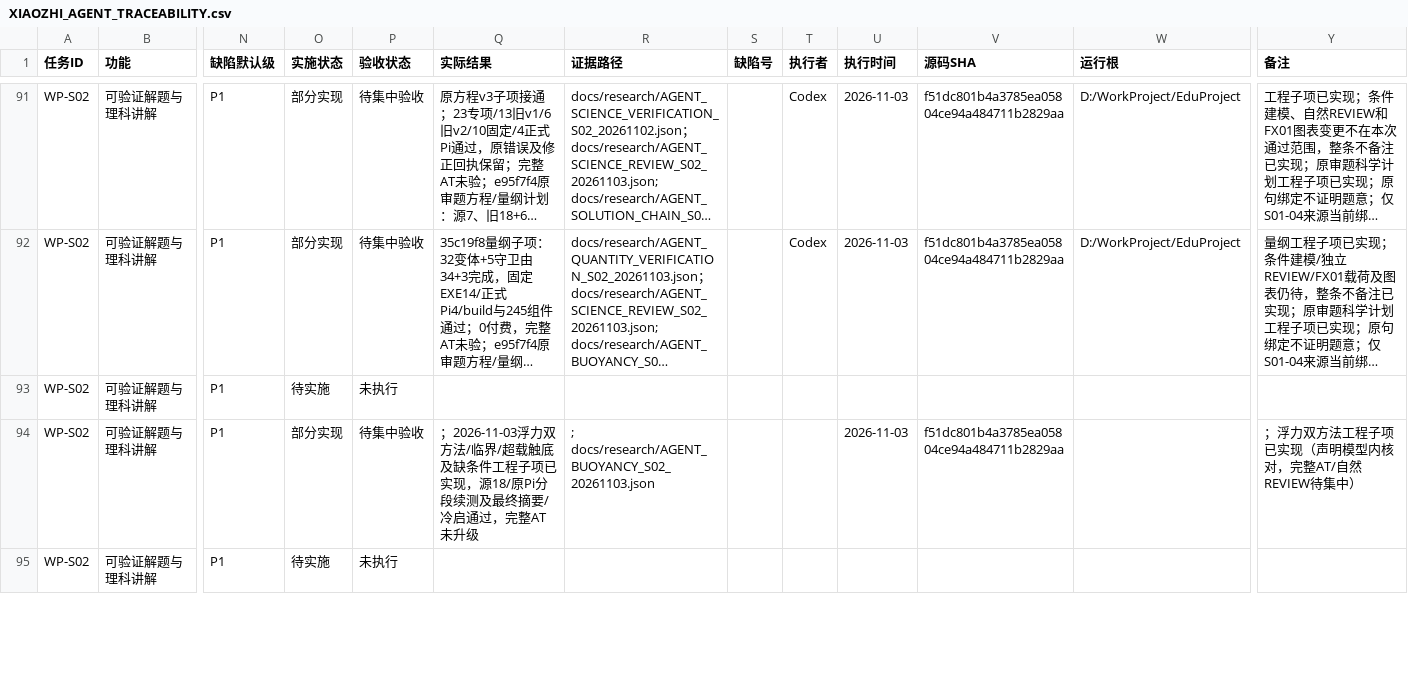
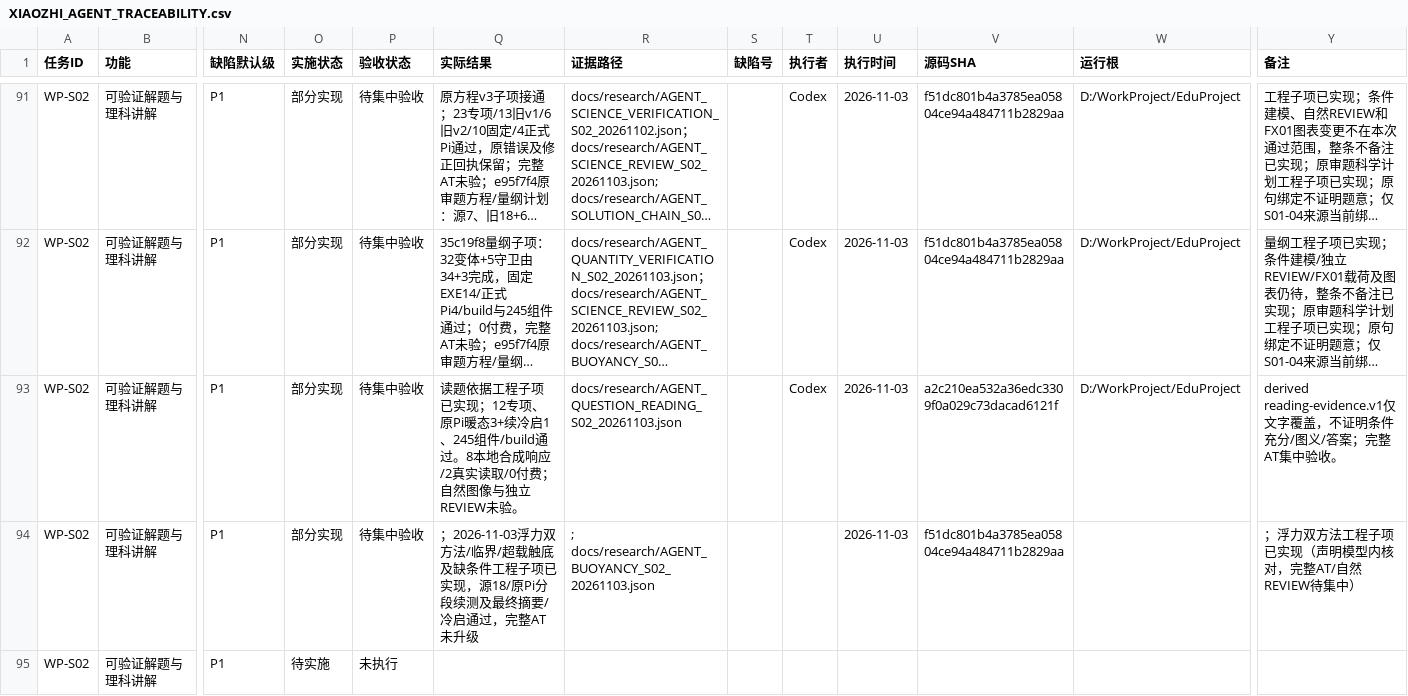
Before and after one commit to ZhouXuan-Yu/EduDev, a CSV file: docs/acceptance/XIAOZHI_AGENT_TRACEABILITY.csv, drawn as a sheet; only a part is shown, gaps mark what is left out; long unchanged cells end in …; the diff names each change by its address in the sheet, - before the commit and + after, or states it on an @@ line.

```diff
--- a/docs/acceptance/XIAOZHI_AGENT_TRACEABILITY.csv
+++ b/docs/acceptance/XIAOZHI_AGENT_TRACEABILITY.csv
-O93 (实施状态): 待实施
+O93 (实施状态): 部分实现
-P93 (验收状态): 未执行
+P93 (验收状态): 待集中验收
-Q93 (实际结果): (empty)
+Q93 (实际结果): 读题依据工程子项 已实现；12专项、原Pi暖态3+续冷启1、245组件/build通过。8本地合成响应/2真实读取/0付费；自然图像与独立REVIEW未验。
-R93 (证据路径): (empty)
+R93 (证据路径): docs/research/AGENT_QUESTION_READING_S02_20261103.json
-T93 (执行者): (empty)
+T93 (执行者): Codex
-U93 (执行时间): (empty)
+U93 (执行时间): 2026-11-03
-V93 (源码SHA): (empty)
+V93 (源码SHA): a2c210ea532a36edc3309f0a029c73dacad6121f
-W93 (运行根): (empty)
+W93 (运行根): D:/WorkProject/EduProject
-Y93 (备注): (empty)
+Y93 (备注): derived reading-evidence.v1仅文字覆盖，不证明条件充分/图义/答案；完整AT集中验收。
```
Also changed, not shown: 40 other files.
